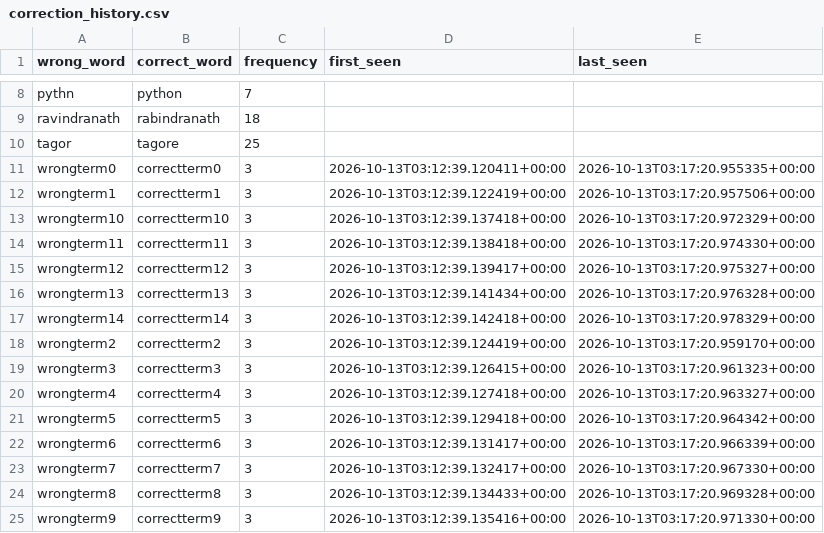
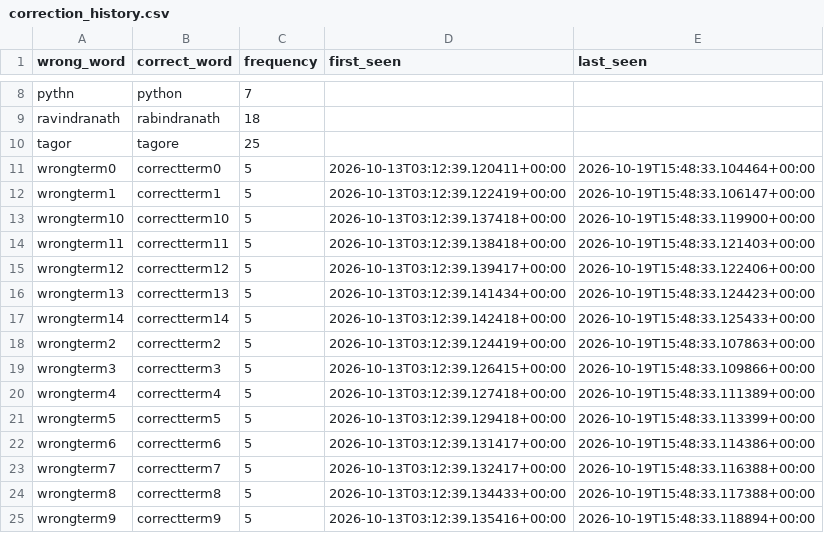
Before and after one commit to Varshak2006/BookNav, a CSV file: server/lacs_data/correction_history.csv, drawn as a sheet; only a part is shown, gaps mark what is left out.

```diff
--- a/server/lacs_data/correction_history.csv
+++ b/server/lacs_data/correction_history.csv
@@ -10,16 +10,16 @@ ravindranath,rabindranath,18,,
 tagor,tagore,25,,
-wrongterm0,correctterm0,3,2026-10-13T03:12:39.120411+00:00,2026-10-13T03:17:20.955335+00:00
-wrongterm1,correctterm1,3,2026-10-13T03:12:39.122419+00:00,2026-10-13T03:17:20.957506+00:00
-wrongterm10,correctterm10,3,2026-10-13T03:12:39.137418+00:00,2026-10-13T03:17:20.972329+00:00
-wrongterm11,correctterm11,3,2026-10-13T03:12:39.138418+00:00,2026-10-13T03:17:20.974330+00:00
-wrongterm12,correctterm12,3,2026-10-13T03:12:39.139417+00:00,2026-10-13T03:17:20.975327+00:00
-wrongterm13,correctterm13,3,2026-10-13T03:12:39.141434+00:00,2026-10-13T03:17:20.976328+00:00
-wrongterm14,correctterm14,3,2026-10-13T03:12:39.142418+00:00,2026-10-13T03:17:20.978329+00:00
-wrongterm2,correctterm2,3,2026-10-13T03:12:39.124419+00:00,2026-10-13T03:17:20.959170+00:00
-wrongterm3,correctterm3,3,2026-10-13T03:12:39.126415+00:00,2026-10-13T03:17:20.961323+00:00
-wrongterm4,correctterm4,3,2026-10-13T03:12:39.127418+00:00,2026-10-13T03:17:20.963327+00:00
-wrongterm5,correctterm5,3,2026-10-13T03:12:39.129418+00:00,2026-10-13T03:17:20.964342+00:00
-wrongterm6,correctterm6,3,2026-10-13T03:12:39.131417+00:00,2026-10-13T03:17:20.966339+00:00
-wrongterm7,correctterm7,3,2026-10-13T03:12:39.132417+00:00,2026-10-13T03:17:20.967330+00:00
-wrongterm8,correctterm8,3,2026-10-13T03:12:39.134433+00:00,2026-10-13T03:17:20.969328+00:00
-wrongterm9,correctterm9,3,2026-10-13T03:12:39.135416+00:00,2026-10-13T03:17:20.971330+00:00
+wrongterm0,correctterm0,5,2026-10-13T03:12:39.120411+00:00,2026-10-19T15:48:33.104464+00:00
+wrongterm1,correctterm1,5,2026-10-13T03:12:39.122419+00:00,2026-10-19T15:48:33.106147+00:00
+wrongterm10,correctterm10,5,2026-10-13T03:12:39.137418+00:00,2026-10-19T15:48:33.119900+00:00
+wrongterm11,correctterm11,5,2026-10-13T03:12:39.138418+00:00,2026-10-19T15:48:33.121403+00:00
+wrongterm12,correctterm12,5,2026-10-13T03:12:39.139417+00:00,2026-10-19T15:48:33.122406+00:00
+wrongterm13,correctterm13,5,2026-10-13T03:12:39.141434+00:00,2026-10-19T15:48:33.124423+00:00
+wrongterm14,correctterm14,5,2026-10-13T03:12:39.142418+00:00,2026-10-19T15:48:33.125433+00:00
+wrongterm2,correctterm2,5,2026-10-13T03:12:39.124419+00:00,2026-10-19T15:48:33.107863+00:00
+wrongterm3,correctterm3,5,2026-10-13T03:12:39.126415+00:00,2026-10-19T15:48:33.109866+00:00
+wrongterm4,correctterm4,5,2026-10-13T03:12:39.127418+00:00,2026-10-19T15:48:33.111389+00:00
+wrongterm5,correctterm5,5,2026-10-13T03:12:39.129418+00:00,2026-10-19T15:48:33.113399+00:00
+wrongterm6,correctterm6,5,2026-10-13T03:12:39.131417+00:00,2026-10-19T15:48:33.114386+00:00
+wrongterm7,correctterm7,5,2026-10-13T03:12:39.132417+00:00,2026-10-19T15:48:33.116388+00:00
+wrongterm8,correctterm8,5,2026-10-13T03:12:39.134433+00:00,2026-10-19T15:48:33.117388+00:00
+wrongterm9,correctterm9,5,2026-10-13T03:12:39.135416+00:00,2026-10-19T15:48:33.118894+00:00
```
Also changed, not shown: 13 other files.
